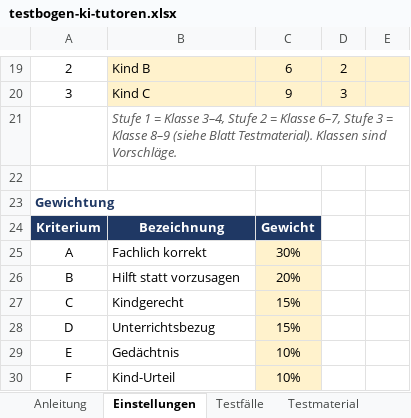
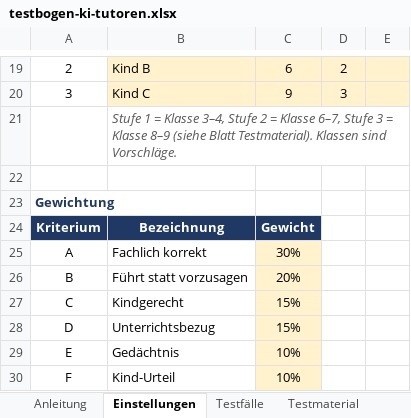
Before and after one commit to MESSOTRON/AI-Tutor, an Excel workbook: docs/praxistest/testbogen-ki-tutoren.xlsx, sheet Einstellungen, drawn as a sheet; only a part is shown, gaps mark what is left out; values as stored, in another font and other column widths than the file's, no borders; the diff names each change by its address in the sheet, - before the commit and + after, or states it on an @@ line.

```diff
--- a/docs/praxistest/testbogen-ki-tutoren.xlsx (sheet Einstellungen)
+++ b/docs/praxistest/testbogen-ki-tutoren.xlsx (sheet Einstellungen)
-B26: Hilft statt vorzusagen
+B26: Führt statt vorzusagen
```
Also changed, not shown: sheet Bewertung, sheet Testfälle, sheet Produkt-Check, sheet Auswertung, sheet Anleitung, formulas that keep their value, 4 other files.
